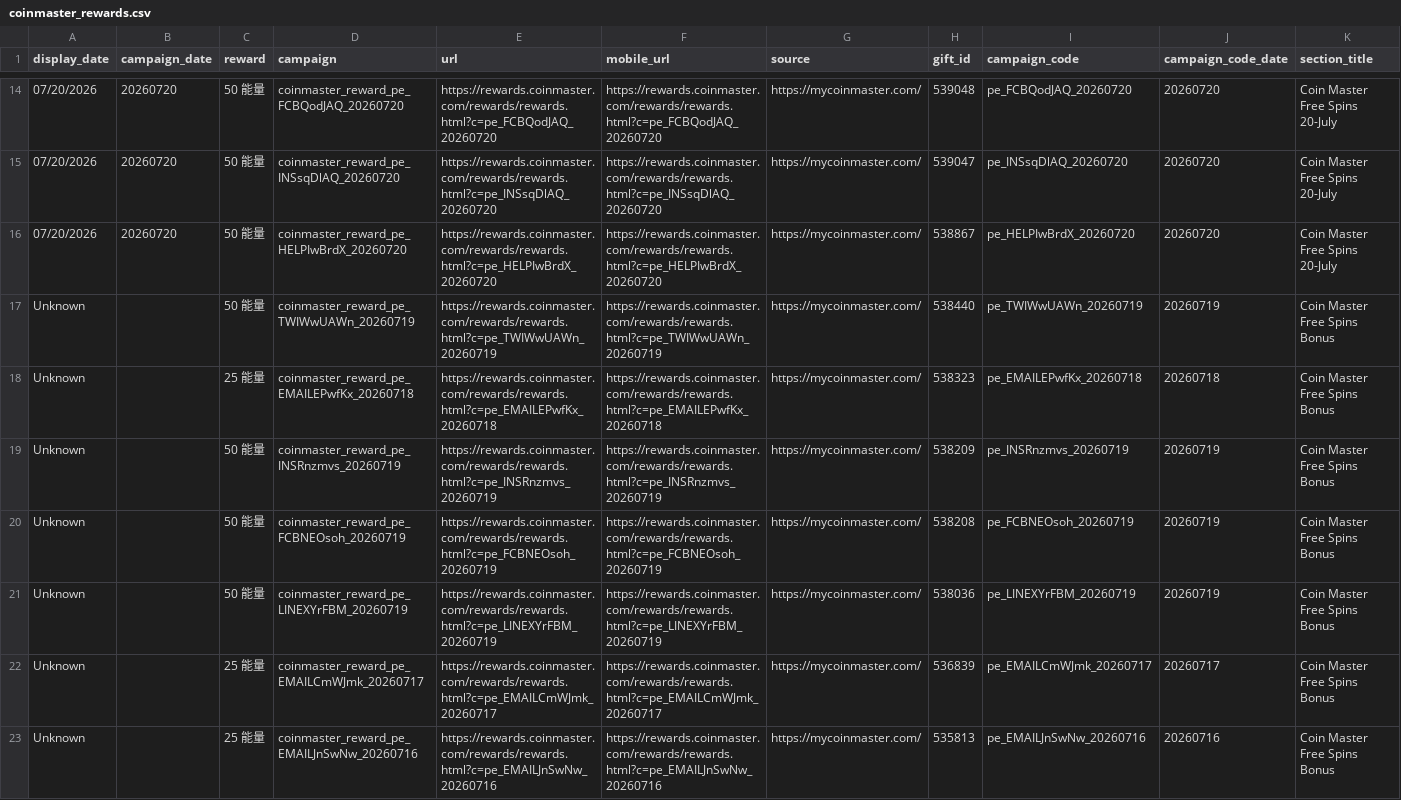
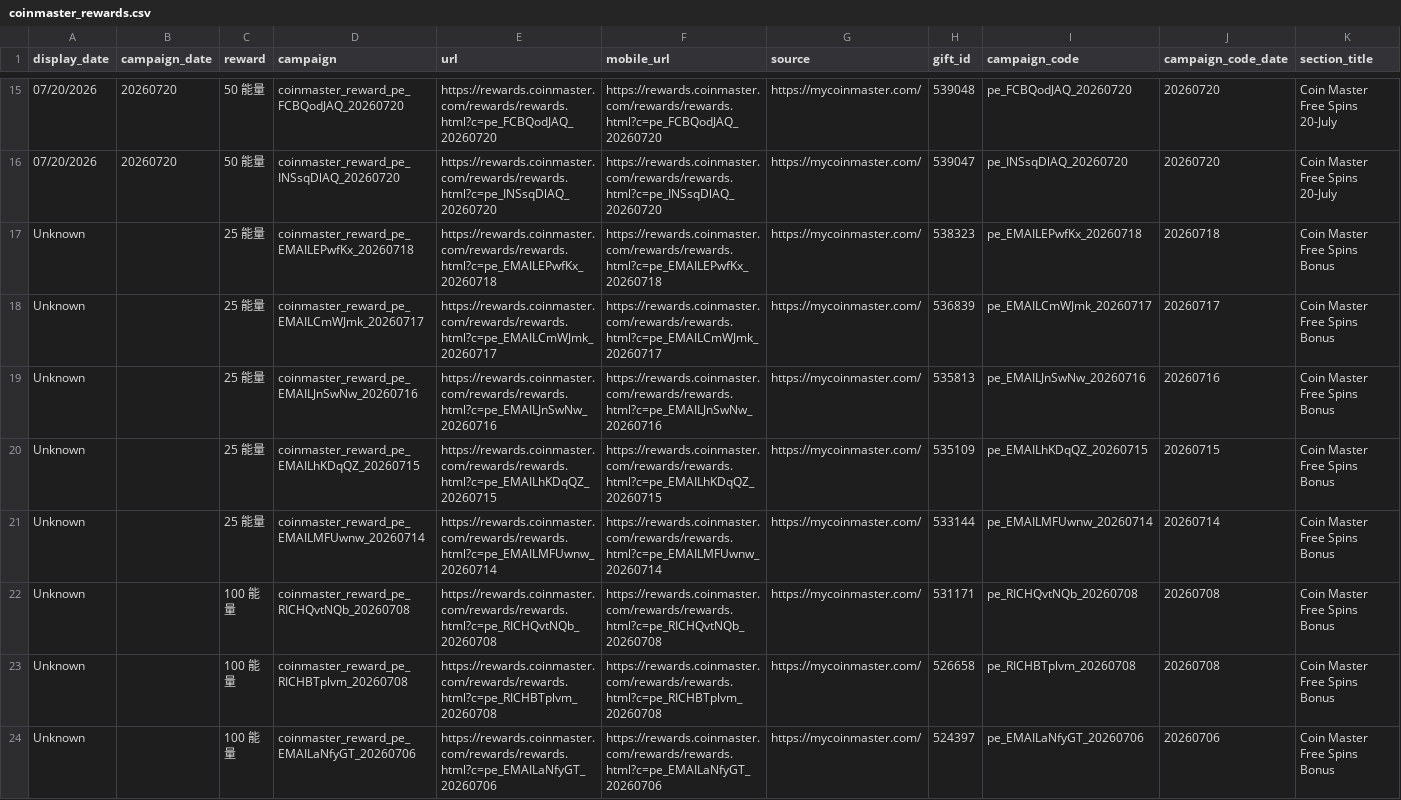
Before and after one commit to Der46/coin_fetch, a CSV file: output/coinmaster_rewards.csv, drawn as a sheet; only a part is shown, gaps mark what is left out; the shorter side is filled out with more unchanged rows; removed rows and columns are numbered as before the commit, all else as after; rows hold the shown columns only; the diff covers the shown part only; the diff names each change by its address in the sheet, - before the commit and + after, or states it on an @@ line.

```diff
--- a/output/coinmaster_rewards.csv
+++ b/output/coinmaster_rewards.csv
-row 16: 07/20/2026 | 20260720 | 50 能量 | coinmaster_reward_pe_HELPIwBrdX_20260720 | https://rewards.coinmaster.com/rewards/rewards.html?c=pe_HELPIwBrdX_20260720 | https://rewards.coinmaster.com/rewards/rewards.html?c=pe_HELPIwBrdX_20260720 | https://mycoinmaster.com/ | 538867 | pe_HELPIwBrdX_20260720 | 20260720 | Coin Master Free Spins 20-July
-row 17: Unknown |  | 50 能量 | coinmaster_reward_pe_TWIWwUAWn_20260719 | https://rewards.coinmaster.com/rewards/rewards.html?c=pe_TWIWwUAWn_20260719 | https://rewards.coinmaster.com/rewards/rewards.html?c=pe_TWIWwUAWn_20260719 | https://mycoinmaster.com/ | 538440 | pe_TWIWwUAWn_20260719 | 20260719 | Coin Master Free Spins Bonus
-row 19: Unknown |  | 50 能量 | coinmaster_reward_pe_INSRnzmvs_20260719 | https://rewards.coinmaster.com/rewards/rewards.html?c=pe_INSRnzmvs_20260719 | https://rewards.coinmaster.com/rewards/rewards.html?c=pe_INSRnzmvs_20260719 | https://mycoinmaster.com/ | 538209 | pe_INSRnzmvs_20260719 | 20260719 | Coin Master Free Spins Bonus
-row 20: Unknown |  | 50 能量 | coinmaster_reward_pe_FCBNEOsoh_20260719 | https://rewards.coinmaster.com/rewards/rewards.html?c=pe_FCBNEOsoh_20260719 | https://rewards.coinmaster.com/rewards/rewards.html?c=pe_FCBNEOsoh_20260719 | https://mycoinmaster.com/ | 538208 | pe_FCBNEOsoh_20260719 | 20260719 | Coin Master Free Spins Bonus
-row 21: Unknown |  | 50 能量 | coinmaster_reward_pe_LINEXYrFBM_20260719 | https://rewards.coinmaster.com/rewards/rewards.html?c=pe_LINEXYrFBM_20260719 | https://rewards.coinmaster.com/rewards/rewards.html?c=pe_LINEXYrFBM_20260719 | https://mycoinmaster.com/ | 538036 | pe_LINEXYrFBM_20260719 | 20260719 | Coin Master Free Spins Bonus
```
Also changed, not shown: 1 added row, 1 removed row and 2 edited cells elsewhere in this file, 4 other files.
